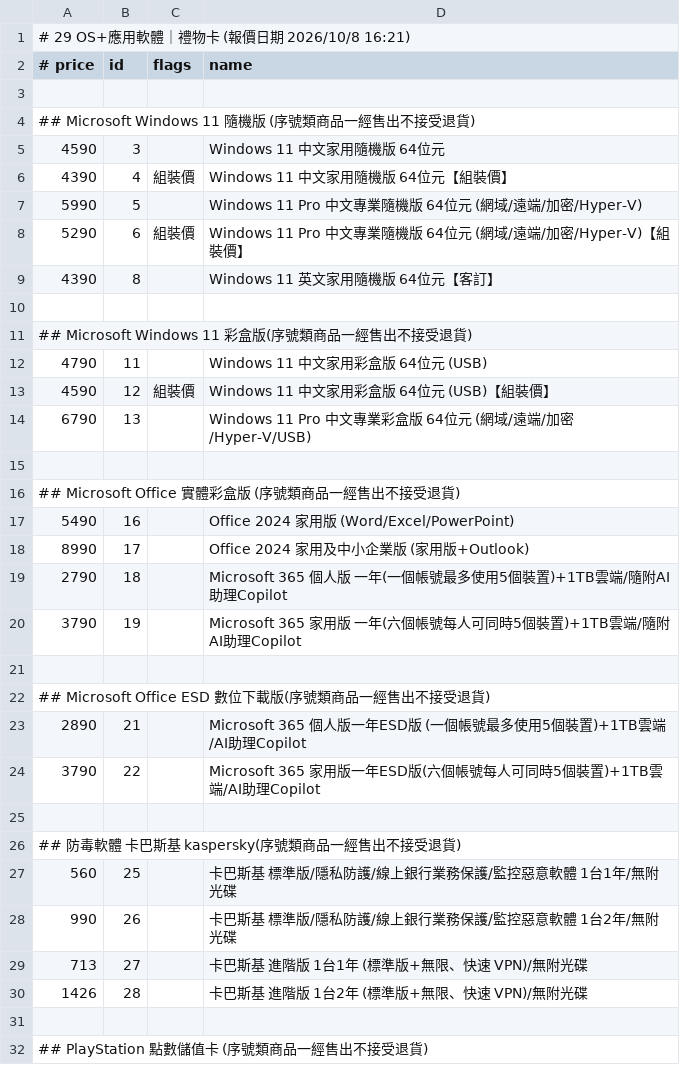
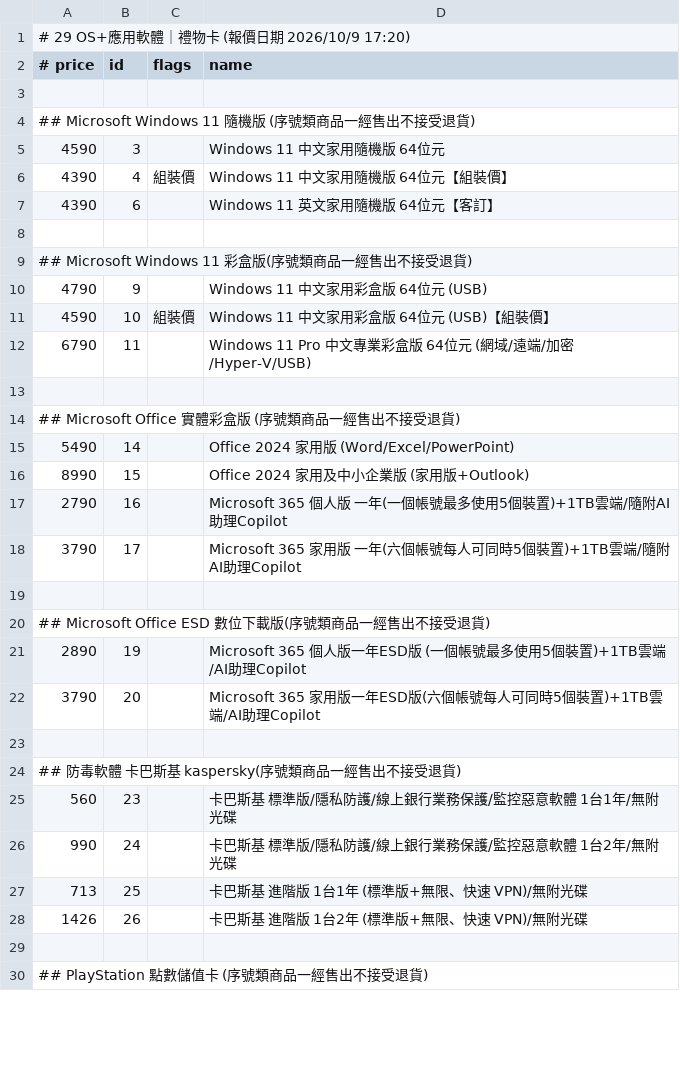
Before and after one commit to jakeuj/architect-pc-builder, a TSV file: data/by_category/29_OS_應用軟體_禮物卡.tsv, drawn as a sheet; only a part is shown; the diff covers the shown part only.

```diff
--- a/data/by_category/29_OS_應用軟體_禮物卡.tsv
+++ b/data/by_category/29_OS_應用軟體_禮物卡.tsv
@@ -1,2 +1,2 @@
-# 29 OS+應用軟體｜禮物卡  (報價日期 2026/10/8 16:21)
+# 29 OS+應用軟體｜禮物卡  (報價日期 2026/10/9 17:20)
 # price	id	flags	name
@@ -6,26 +6,24 @@
 4390	4	組裝價	Windows 11 中文家用隨機版 64位元【組裝價】
-5990	5		Windows 11 Pro 中文專業隨機版 64位元 (網域/遠端/加密/Hyper-V)
-5290	6	組裝價	Windows 11 Pro 中文專業隨機版 64位元 (網域/遠端/加密/Hyper-V)【組裝價】
-4390	8		Windows 11 英文家用隨機版 64位元【客訂】
+4390	6		Windows 11 英文家用隨機版 64位元【客訂】
 
 ## Microsoft Windows 11 彩盒版(序號類商品一經售出不接受退貨)
-4790	11		Windows 11 中文家用彩盒版 64位元 (USB)
-4590	12	組裝價	Windows 11 中文家用彩盒版 64位元 (USB)【組裝價】
-6790	13		Windows 11 Pro 中文專業彩盒版 64位元 (網域/遠端/加密/Hyper-V/USB)
+4790	9		Windows 11 中文家用彩盒版 64位元 (USB)
+4590	10	組裝價	Windows 11 中文家用彩盒版 64位元 (USB)【組裝價】
+6790	11		Windows 11 Pro 中文專業彩盒版 64位元 (網域/遠端/加密/Hyper-V/USB)
 
 ## Microsoft Office 實體彩盒版 (序號類商品一經售出不接受退貨)
-5490	16		Office 2024 家用版 (Word/Excel/PowerPoint)
-8990	17		Office 2024 家用及中小企業版 (家用版+Outlook)
-2790	18		Microsoft 365 個人版 一年(一個帳號最多使用5個裝置)+1TB雲端/隨附AI助理Copilot
-3790	19		Microsoft 365 家用版 一年(六個帳號每人可同時5個裝置)+1TB雲端/隨附AI助理Copilot
+5490	14		Office 2024 家用版 (Word/Excel/PowerPoint)
+8990	15		Office 2024 家用及中小企業版 (家用版+Outlook)
+2790	16		Microsoft 365 個人版 一年(一個帳號最多使用5個裝置)+1TB雲端/隨附AI助理Copilot
+3790	17		Microsoft 365 家用版 一年(六個帳號每人可同時5個裝置)+1TB雲端/隨附AI助理Copilot
 
 ## Microsoft Office ESD 數位下載版(序號類商品一經售出不接受退貨)
-2890	21		Microsoft 365 個人版一年ESD版 (一個帳號最多使用5個裝置)+1TB雲端/AI助理Copilot
-3790	22		Microsoft 365 家用版一年ESD版(六個帳號每人可同時5個裝置)+1TB雲端/AI助理Copilot
+2890	19		Microsoft 365 個人版一年ESD版 (一個帳號最多使用5個裝置)+1TB雲端/AI助理Copilot
+3790	20		Microsoft 365 家用版一年ESD版(六個帳號每人可同時5個裝置)+1TB雲端/AI助理Copilot
 
 ## 防毒軟體 卡巴斯基 kaspersky(序號類商品一經售出不接受退貨)
-560	25		卡巴斯基 標準版/隱私防護/線上銀行業務保護/監控惡意軟體 1台1年/無附光碟
-990	26		卡巴斯基 標準版/隱私防護/線上銀行業務保護/監控惡意軟體 1台2年/無附光碟
-713	27		卡巴斯基 進階版 1台1年 (標準版+無限、快速 VPN)/無附光碟
-1426	28		卡巴斯基 進階版 1台2年 (標準版+無限、快速 VPN)/無附光碟
+560	23		卡巴斯基 標準版/隱私防護/線上銀行業務保護/監控惡意軟體 1台1年/無附光碟
+990	24		卡巴斯基 標準版/隱私防護/線上銀行業務保護/監控惡意軟體 1台2年/無附光碟
+713	25		卡巴斯基 進階版 1台1年 (標準版+無限、快速 VPN)/無附光碟
+1426	26		卡巴斯基 進階版 1台2年 (標準版+無限、快速 VPN)/無附光碟
 
```
Also changed, not shown: 4 edited cells elsewhere in this file, data/by_category/02_筆電_平板_穿戴配件.tsv, data/by_category/03_酷_PC_套裝產線.tsv, 32 other files.
